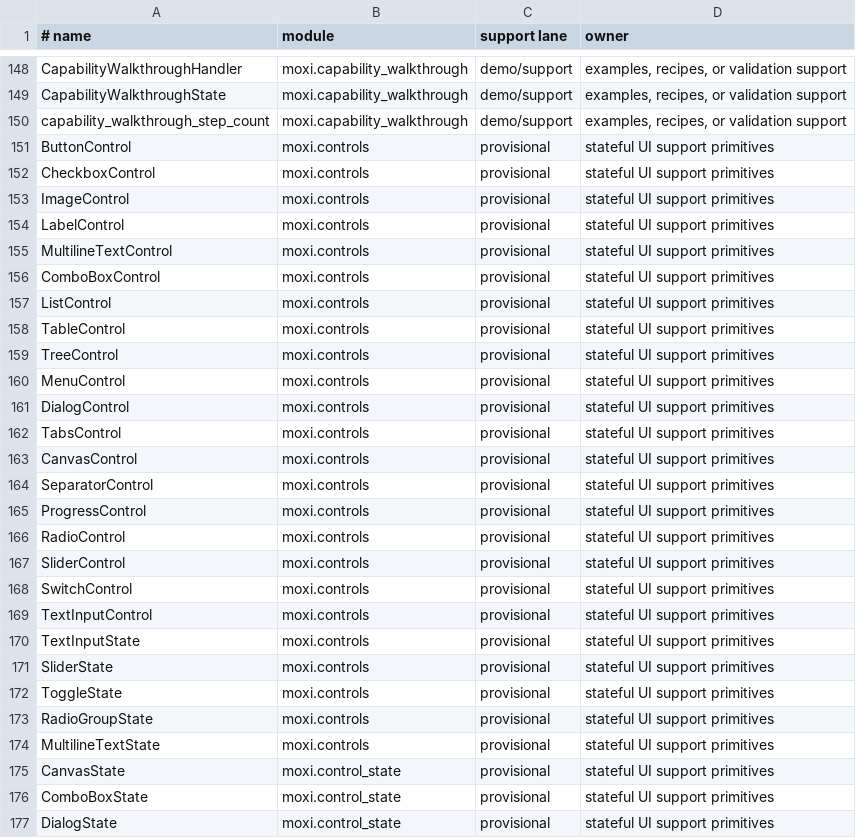
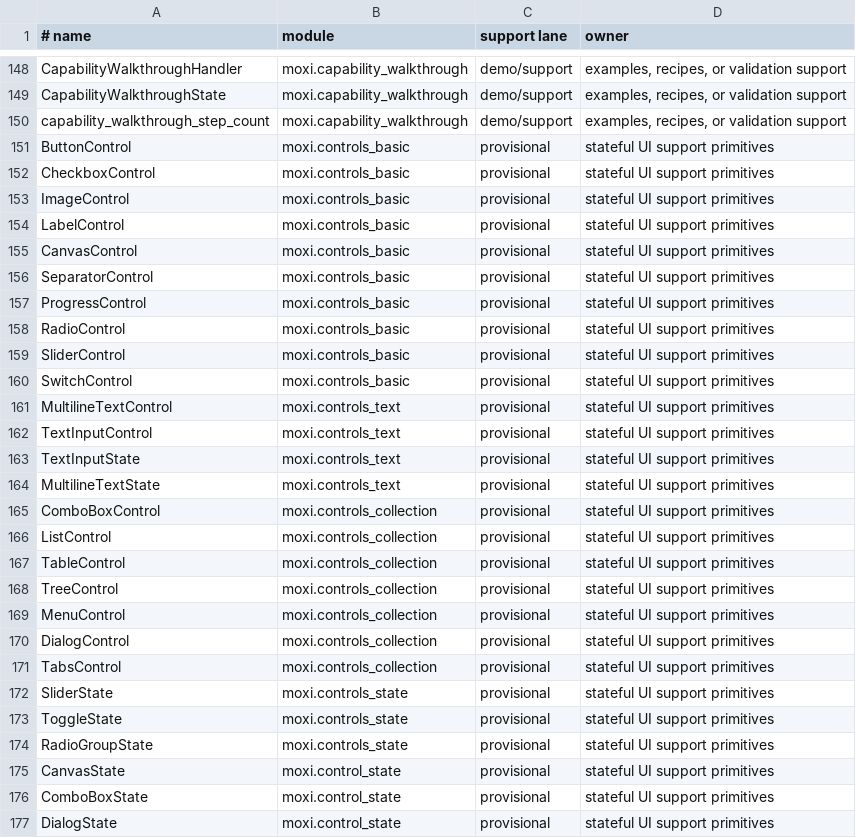
Before and after one commit to davidmashburn/moxi, a TSV file: docs/api-surface.tsv, drawn as a sheet; only a part is shown, gaps mark what is left out.

```diff
--- a/docs/api-surface.tsv
+++ b/docs/api-surface.tsv
@@ -150,26 +150,26 @@ CapabilityWalkthroughState	moxi.capability_walkthrough	demo/support	examples, re
 capability_walkthrough_step_count	moxi.capability_walkthrough	demo/support	examples, recipes, or validation support
-ButtonControl	moxi.controls	provisional	stateful UI support primitives
-CheckboxControl	moxi.controls	provisional	stateful UI support primitives
-ImageControl	moxi.controls	provisional	stateful UI support primitives
-LabelControl	moxi.controls	provisional	stateful UI support primitives
-MultilineTextControl	moxi.controls	provisional	stateful UI support primitives
-ComboBoxControl	moxi.controls	provisional	stateful UI support primitives
-ListControl	moxi.controls	provisional	stateful UI support primitives
-TableControl	moxi.controls	provisional	stateful UI support primitives
-TreeControl	moxi.controls	provisional	stateful UI support primitives
-MenuControl	moxi.controls	provisional	stateful UI support primitives
-DialogControl	moxi.controls	provisional	stateful UI support primitives
-TabsControl	moxi.controls	provisional	stateful UI support primitives
-CanvasControl	moxi.controls	provisional	stateful UI support primitives
-SeparatorControl	moxi.controls	provisional	stateful UI support primitives
-ProgressControl	moxi.controls	provisional	stateful UI support primitives
-RadioControl	moxi.controls	provisional	stateful UI support primitives
-SliderControl	moxi.controls	provisional	stateful UI support primitives
-SwitchControl	moxi.controls	provisional	stateful UI support primitives
-TextInputControl	moxi.controls	provisional	stateful UI support primitives
-TextInputState	moxi.controls	provisional	stateful UI support primitives
-SliderState	moxi.controls	provisional	stateful UI support primitives
-ToggleState	moxi.controls	provisional	stateful UI support primitives
-RadioGroupState	moxi.controls	provisional	stateful UI support primitives
-MultilineTextState	moxi.controls	provisional	stateful UI support primitives
+ButtonControl	moxi.controls_basic	provisional	stateful UI support primitives
+CheckboxControl	moxi.controls_basic	provisional	stateful UI support primitives
+ImageControl	moxi.controls_basic	provisional	stateful UI support primitives
+LabelControl	moxi.controls_basic	provisional	stateful UI support primitives
+CanvasControl	moxi.controls_basic	provisional	stateful UI support primitives
+SeparatorControl	moxi.controls_basic	provisional	stateful UI support primitives
+ProgressControl	moxi.controls_basic	provisional	stateful UI support primitives
+RadioControl	moxi.controls_basic	provisional	stateful UI support primitives
+SliderControl	moxi.controls_basic	provisional	stateful UI support primitives
+SwitchControl	moxi.controls_basic	provisional	stateful UI support primitives
+MultilineTextControl	moxi.controls_text	provisional	stateful UI support primitives
+TextInputControl	moxi.controls_text	provisional	stateful UI support primitives
+TextInputState	moxi.controls_text	provisional	stateful UI support primitives
+MultilineTextState	moxi.controls_text	provisional	stateful UI support primitives
+ComboBoxControl	moxi.controls_collection	provisional	stateful UI support primitives
+ListControl	moxi.controls_collection	provisional	stateful UI support primitives
+TableControl	moxi.controls_collection	provisional	stateful UI support primitives
+TreeControl	moxi.controls_collection	provisional	stateful UI support primitives
+MenuControl	moxi.controls_collection	provisional	stateful UI support primitives
+DialogControl	moxi.controls_collection	provisional	stateful UI support primitives
+TabsControl	moxi.controls_collection	provisional	stateful UI support primitives
+SliderState	moxi.controls_state	provisional	stateful UI support primitives
+ToggleState	moxi.controls_state	provisional	stateful UI support primitives
+RadioGroupState	moxi.controls_state	provisional	stateful UI support primitives
 CanvasState	moxi.control_state	provisional	stateful UI support primitives
```
Also changed, not shown: docs/api-lanes.tsv, 19 other files.
